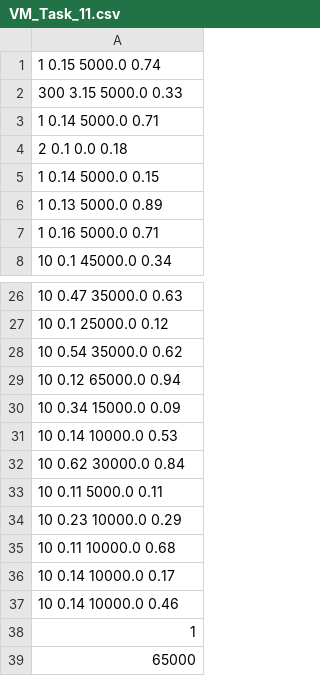
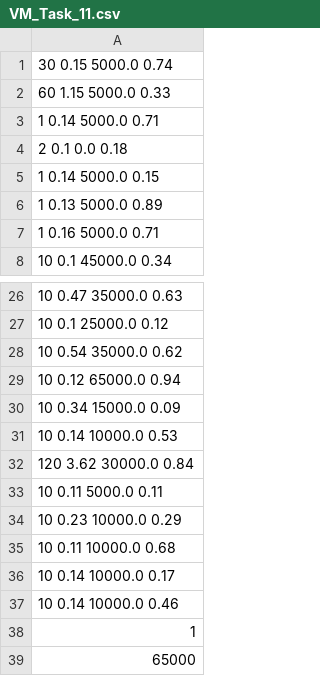
Before and after one commit to dineshappavoo/virtdc, a CSV file: data/vms/VM_Task_11.csv, drawn as a sheet; only a part is shown, gaps mark what is left out.

```diff
--- a/data/vms/VM_Task_11.csv
+++ b/data/vms/VM_Task_11.csv
@@ -1,3 +1,3 @@
-1 0.15 5000.0 0.74
-300 3.15 5000.0 0.33
+30 0.15 5000.0 0.74
+60 1.15 5000.0 0.33
 1 0.14 5000.0 0.71
@@ -31,3 +31,3 @@
 10 0.14 10000.0 0.53
-10 0.62 30000.0 0.84
+120 3.62 30000.0 0.84
 10 0.11 5000.0 0.11
```
Also changed, not shown: data/vms/VM_Task_12.csv, 19 other files.
